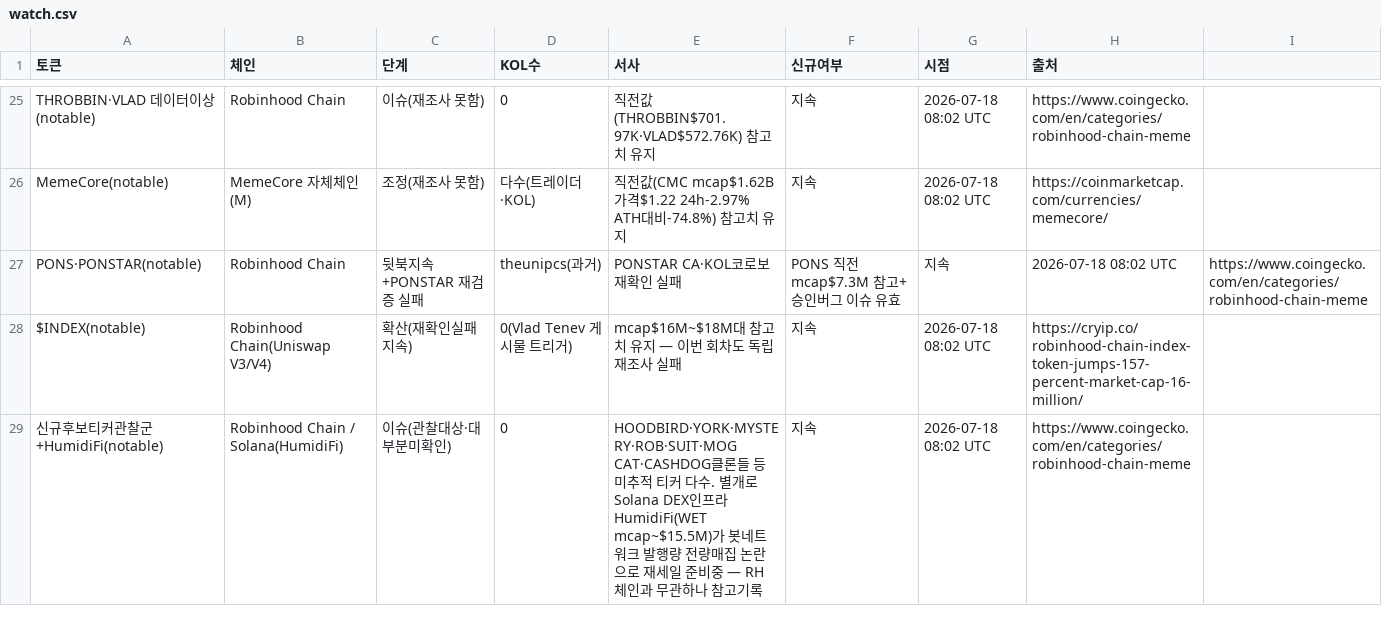
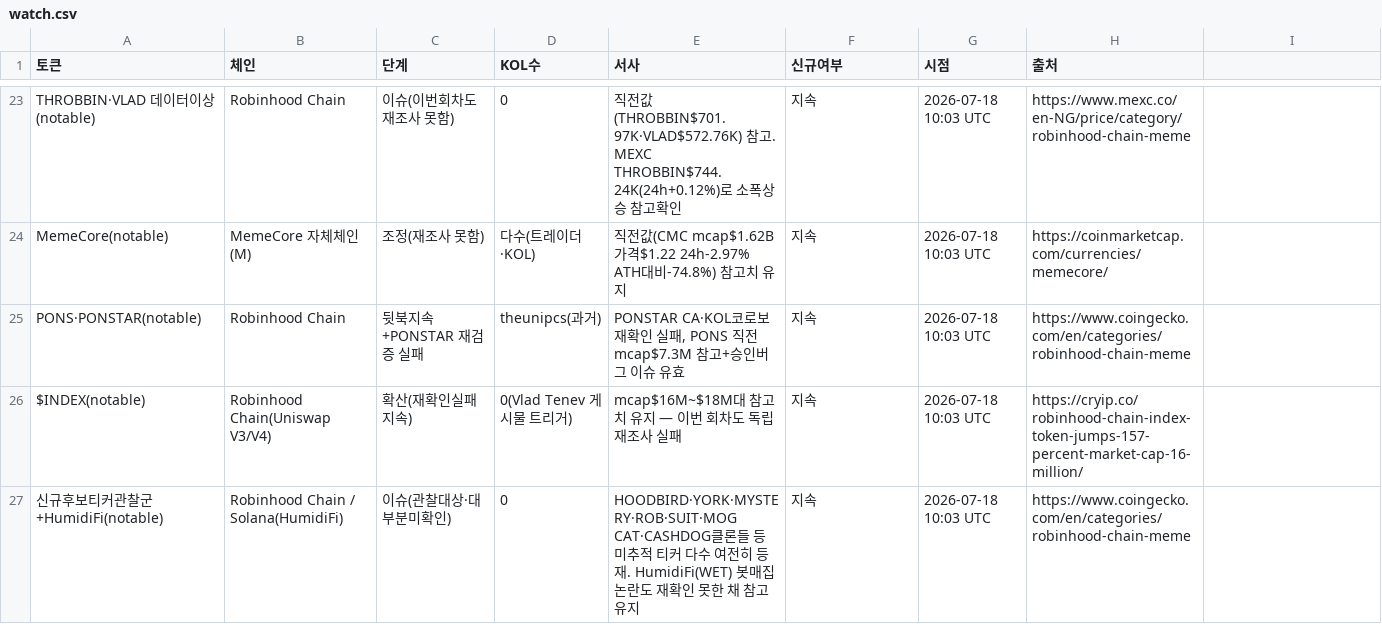
Before and after one commit to HoinKwak/study, a CSV file: research/kol/watch.csv, drawn as a sheet; only a part is shown, gaps mark what is left out; addresses are those after the commit; the diff covers the shown part only; the diff names each change by its address in the sheet, - before the commit and + after, or states it on an @@ line.

```diff
--- a/research/kol/watch.csv
+++ b/research/kol/watch.csv
-C23 (단계): 이슈(재조사 못함)
+C23 (단계): 이슈(이번회차도 재조사 못함)
-E23 (서사): …참고치 유지
+E23 (서사): …참고. MEXC THROBBIN$744.24K(24h+0.12%)로 소폭상승 참고확인
-G23:G24 (시점): 2026-07-18 08:02 UTC
+G23:G24 (시점): 2026-07-18 10:03 UTC
-H23 (출처): https://www.coingecko.com/en/categories/robinhood-chain-meme
+H23 (출처): https://www.mexc.co/en-NG/price/category/robinhood-chain-meme
-E25 (서사): PONSTAR CA·KOL코로보 재확인 실패
+E25 (서사): PONSTAR CA·KOL코로보 재확인 실패, PONS 직전mcap$7.3M 참고+승인버그 이슈 유효
-F25 (신규여부): PONS 직전mcap$7.3M 참고+승인버그 이슈 유효
+F25 (신규여부): 지속
-G25 (시점): 지속
+G25 (시점): 2026-07-18 10:03 UTC
-H25 (출처): 2026-07-18 08:02 UTC
+H25 (출처): https://www.coingecko.com/en/categories/robinhood-chain-meme
-I25: https://www.coingecko.com/en/categories/robinhood-chain-meme
+I25: (empty)
-G26:G27 (시점): 2026-07-18 08:02 UTC
+G26:G27 (시점): 2026-07-18 10:03 UTC
-E27 (서사): …커 다수. 별개로 Solana DEX인프라 HumidiFi(WET mcap~$15.5M)가 봇네트워크 발행량 전량매집 논란으로 재세일 준비중 — RH체인과 무관하나 참고기록
+E27 (서사): …커 다수 여전히 등재. HumidiFi(WET) 봇매집 논란도 재확인 못한 채 참고 유지
```
Also changed, not shown: 6 added rows, 8 removed rows and 55 edited cells elsewhere in this file, 2 other files.
